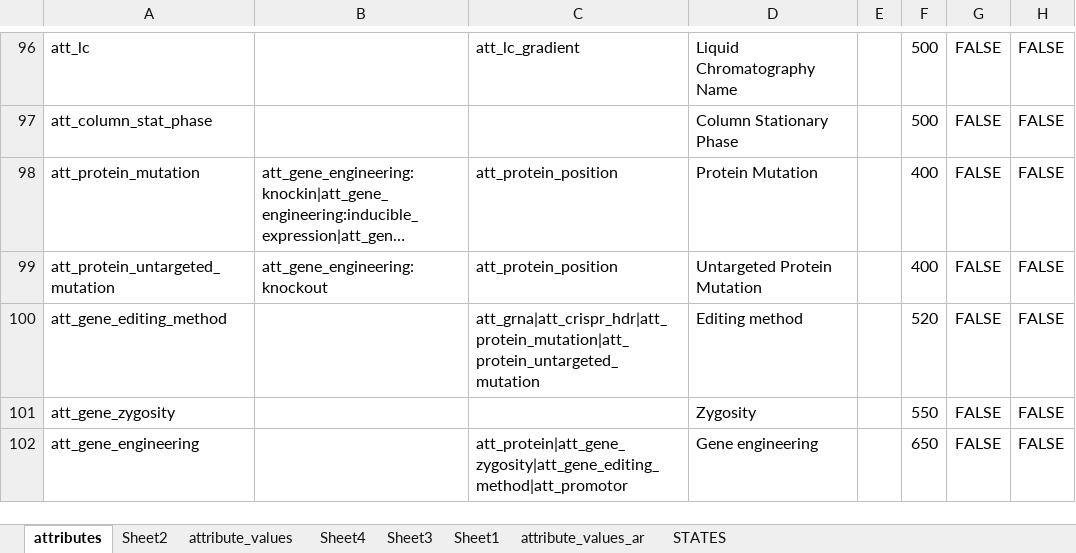
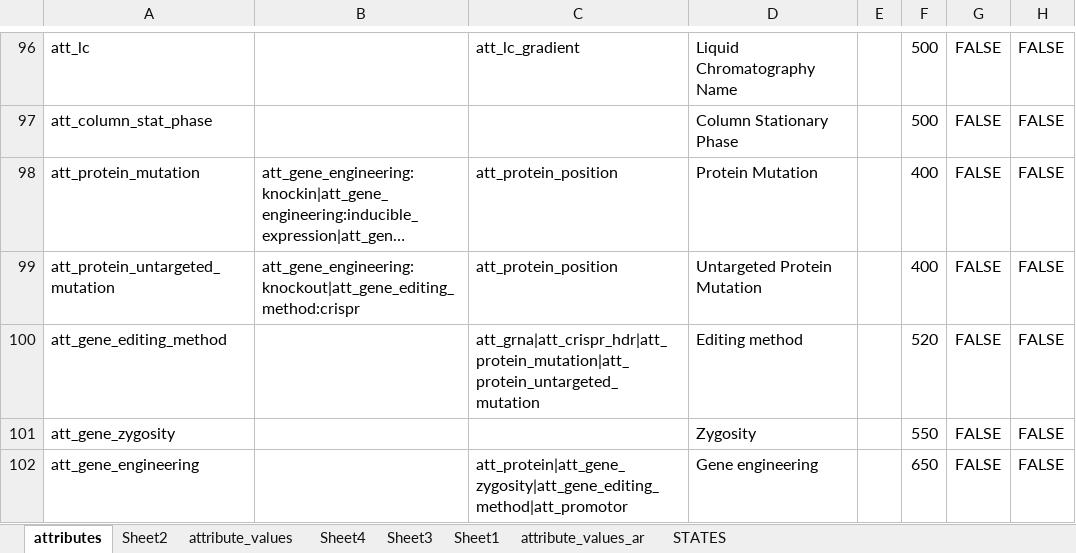
Before and after one commit to hnolCol/mitocube-backend, an Excel workbook: resources/attributes/attributes.xlsx, sheet attributes, drawn as a sheet; only a part is shown, gaps mark what is left out; long unchanged cells end in …; values as stored, in another font and other column widths than the file's, no borders; conditional formats not drawn; the diff names each change by its address in the sheet, - before the commit and + after, or states it on an @@ line.

```diff
--- a/resources/attributes/attributes.xlsx (sheet attributes)
+++ b/resources/attributes/attributes.xlsx (sheet attributes)
-B99: att_gene_engineering:knockout
+B99: att_gene_engineering:knockout|att_gene_editing_method:crispr
```
Also changed, not shown: 1 other file.
